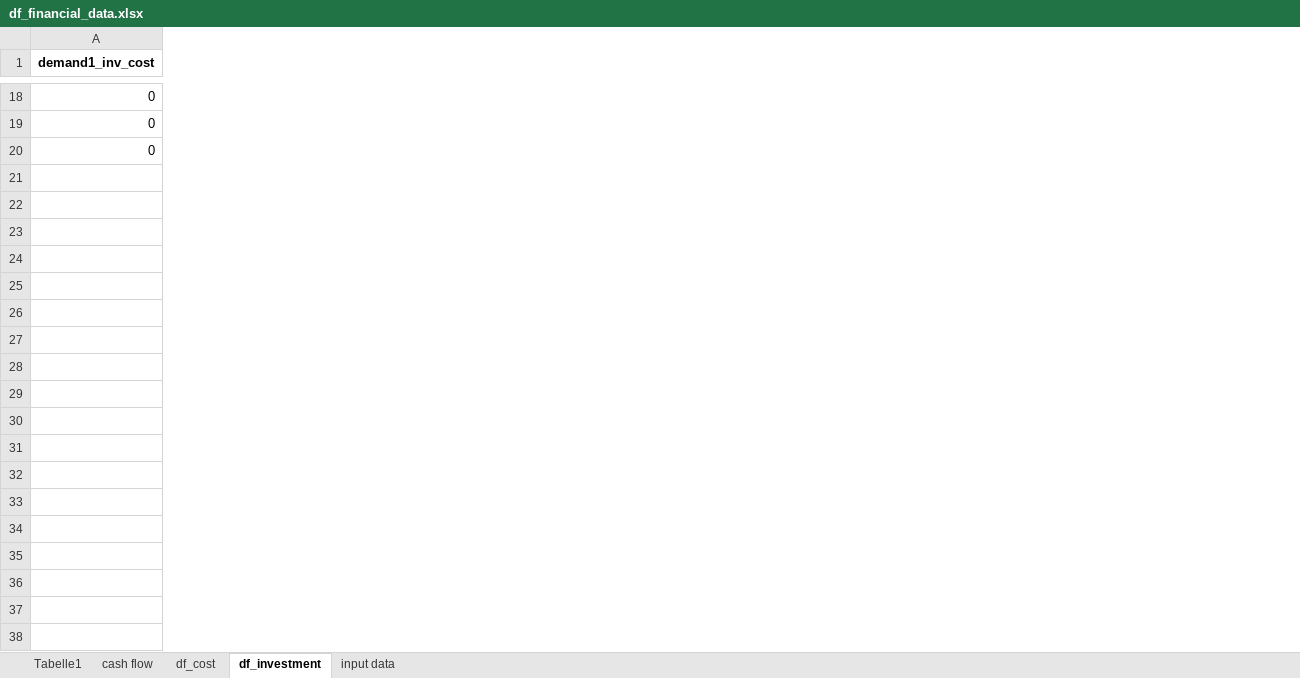
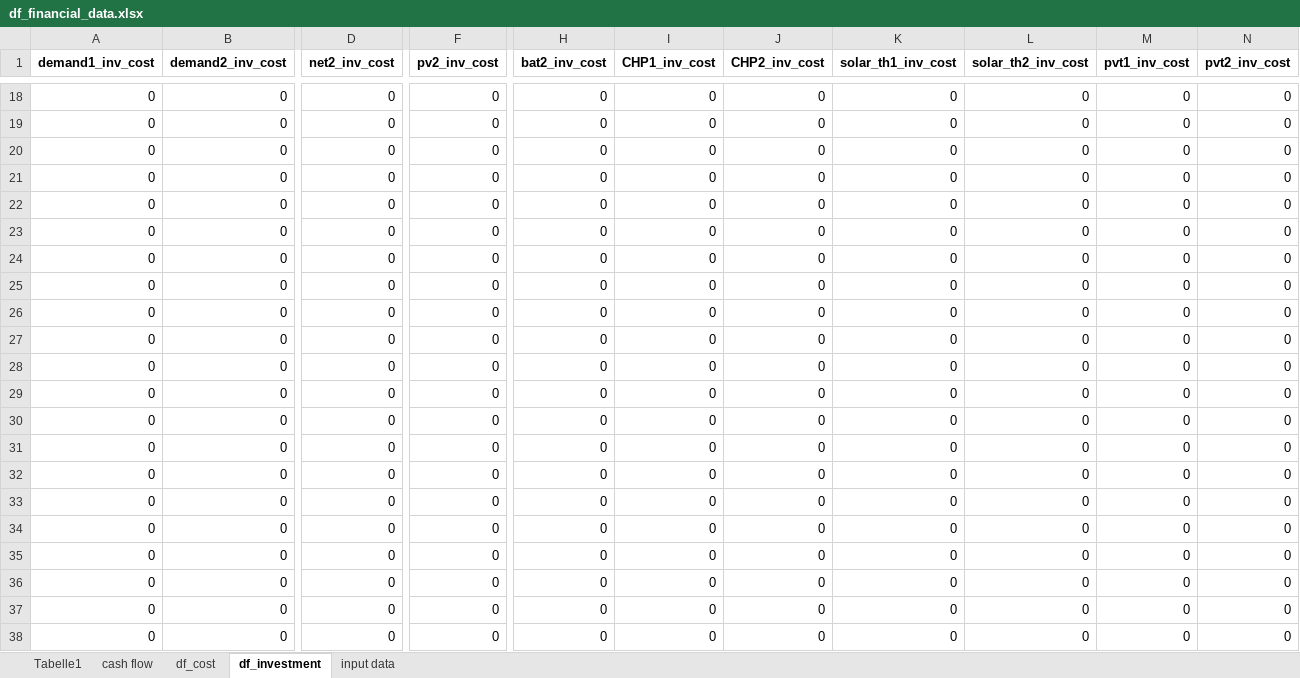
Before and after one commit to christianLeomil/masterthesis, an Excel workbook: output/df_financial_data.xlsx, sheet df_investment, drawn as a sheet; only a part is shown, gaps mark what is left out; values as stored, in another font and other column widths than the file's, no borders; rows hold the shown columns only; the diff covers the shown part only; the diff names each change by its address in the sheet, - before the commit and + after, or states it on an @@ line.

```diff
--- a/output/df_financial_data.xlsx (sheet df_investment)
+++ b/output/df_financial_data.xlsx (sheet df_investment)
+column B (demand2_inv_cost), rows 18-20: all 0
+column D (net2_inv_cost), rows 18-20: all 0
+column F (pv2_inv_cost), rows 18-20: all 0
+column H (bat2_inv_cost), rows 18-20: all 0
+column I (CHP1_inv_cost), rows 18-20: all 0
+column J (CHP2_inv_cost), rows 18-20: all 0
+column K (solar_th1_inv_cost), rows 18-20: all 0
+column L (solar_th2_inv_cost), rows 18-20: all 0
+column M (pvt1_inv_cost), rows 18-20: all 0
+column N (pvt2_inv_cost), rows 18-20: all 0
+row 21: 0 | 0 | 0 | 0 | 0 | 0 | 0 | 0 | 0 | 0 | 0
+row 22: 0 | 0 | 0 | 0 | 0 | 0 | 0 | 0 | 0 | 0 | 0
+row 23: 0 | 0 | 0 | 0 | 0 | 0 | 0 | 0 | 0 | 0 | 0
+row 24: 0 | 0 | 0 | 0 | 0 | 0 | 0 | 0 | 0 | 0 | 0
+row 25: 0 | 0 | 0 | 0 | 0 | 0 | 0 | 0 | 0 | 0 | 0
+row 26: 0 | 0 | 0 | 0 | 0 | 0 | 0 | 0 | 0 | 0 | 0
+row 27: 0 | 0 | 0 | 0 | 0 | 0 | 0 | 0 | 0 | 0 | 0
+row 28: 0 | 0 | 0 | 0 | 0 | 0 | 0 | 0 | 0 | 0 | 0
+row 29: 0 | 0 | 0 | 0 | 0 | 0 | 0 | 0 | 0 | 0 | 0
+row 30: 0 | 0 | 0 | 0 | 0 | 0 | 0 | 0 | 0 | 0 | 0
+row 31: 0 | 0 | 0 | 0 | 0 | 0 | 0 | 0 | 0 | 0 | 0
+row 32: 0 | 0 | 0 | 0 | 0 | 0 | 0 | 0 | 0 | 0 | 0
+row 33: 0 | 0 | 0 | 0 | 0 | 0 | 0 | 0 | 0 | 0 | 0
+row 34: 0 | 0 | 0 | 0 | 0 | 0 | 0 | 0 | 0 | 0 | 0
+row 35: 0 | 0 | 0 | 0 | 0 | 0 | 0 | 0 | 0 | 0 | 0
+row 36: 0 | 0 | 0 | 0 | 0 | 0 | 0 | 0 | 0 | 0 | 0
+row 37: 0 | 0 | 0 | 0 | 0 | 0 | 0 | 0 | 0 | 0 | 0
+row 38: 0 | 0 | 0 | 0 | 0 | 0 | 0 | 0 | 0 | 0 | 0
```
Also changed, not shown: 12 added rows, 4 added columns and 1 edited cell elsewhere in this sheet, sheet input data, sheet df_cost, sheet cash flow, output/df_final.xlsx, output/df_schedule_charging_station1.xlsx, 10 other files.
